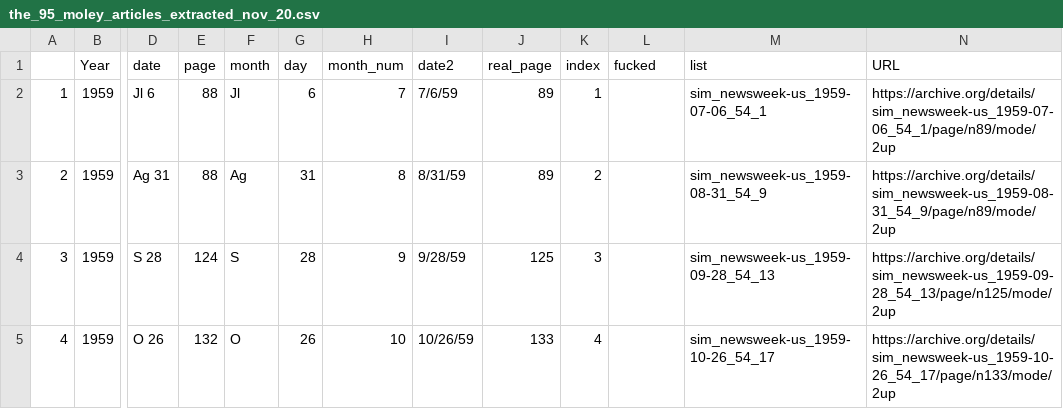
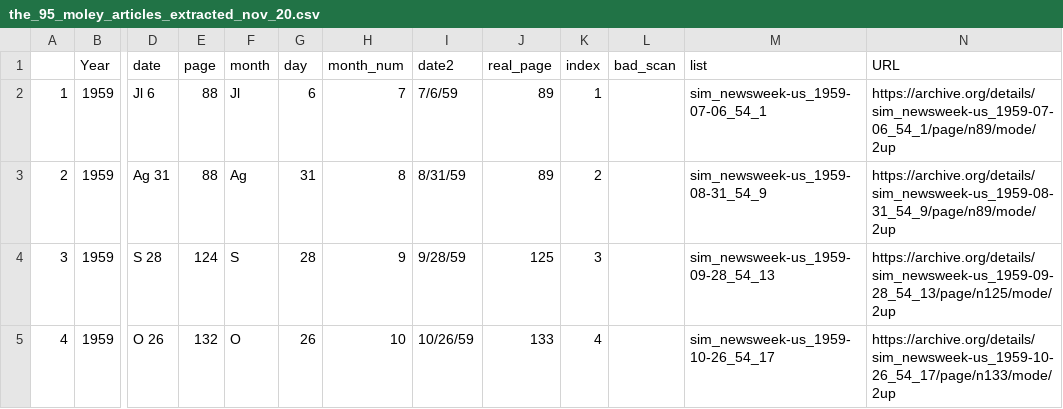
Before and after one commit to profrobwells/Moley, a CSV file: cropped_perspective_articles/the_95_moley_articles_extracted_nov_20.csv, drawn as a sheet; only a part is shown, gaps mark what is left out; the diff names each change by its address in the sheet, - before the commit and + after, or states it on an @@ line.

```diff
--- a/cropped_perspective_articles/the_95_moley_articles_extracted_nov_20.csv
+++ b/cropped_perspective_articles/the_95_moley_articles_extracted_nov_20.csv
-L1: fucked
+L1: bad_scan
```
Also changed, not shown: 19 other files.
